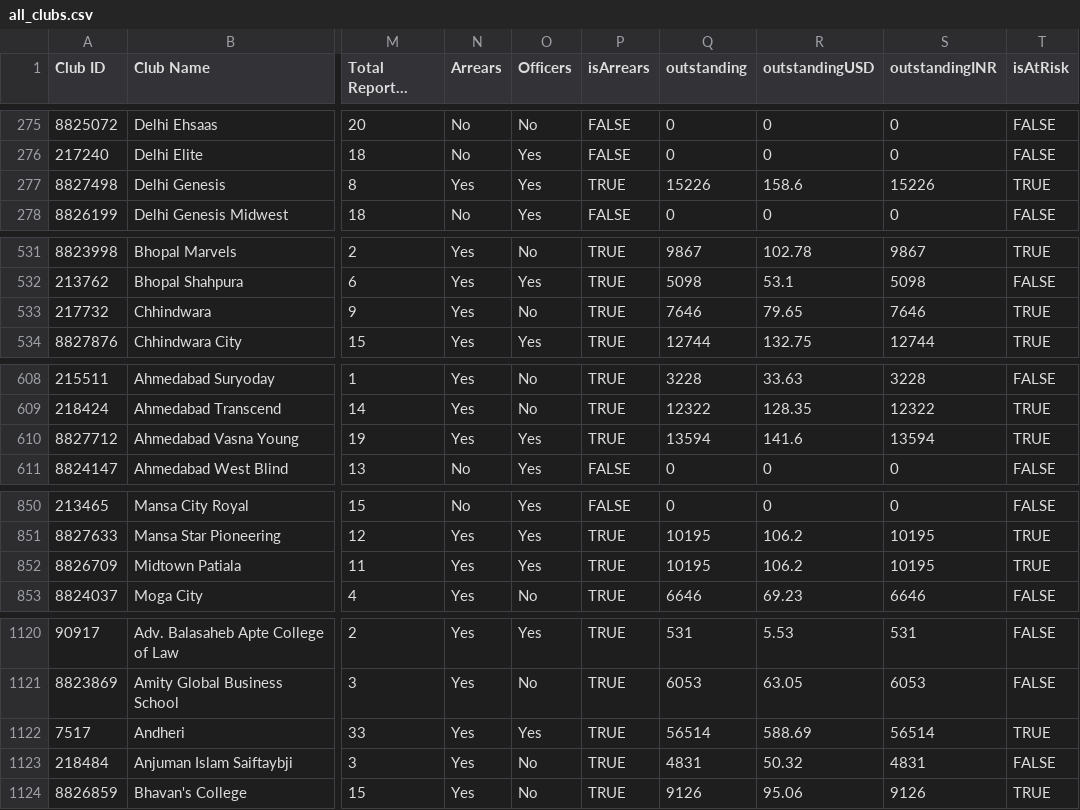
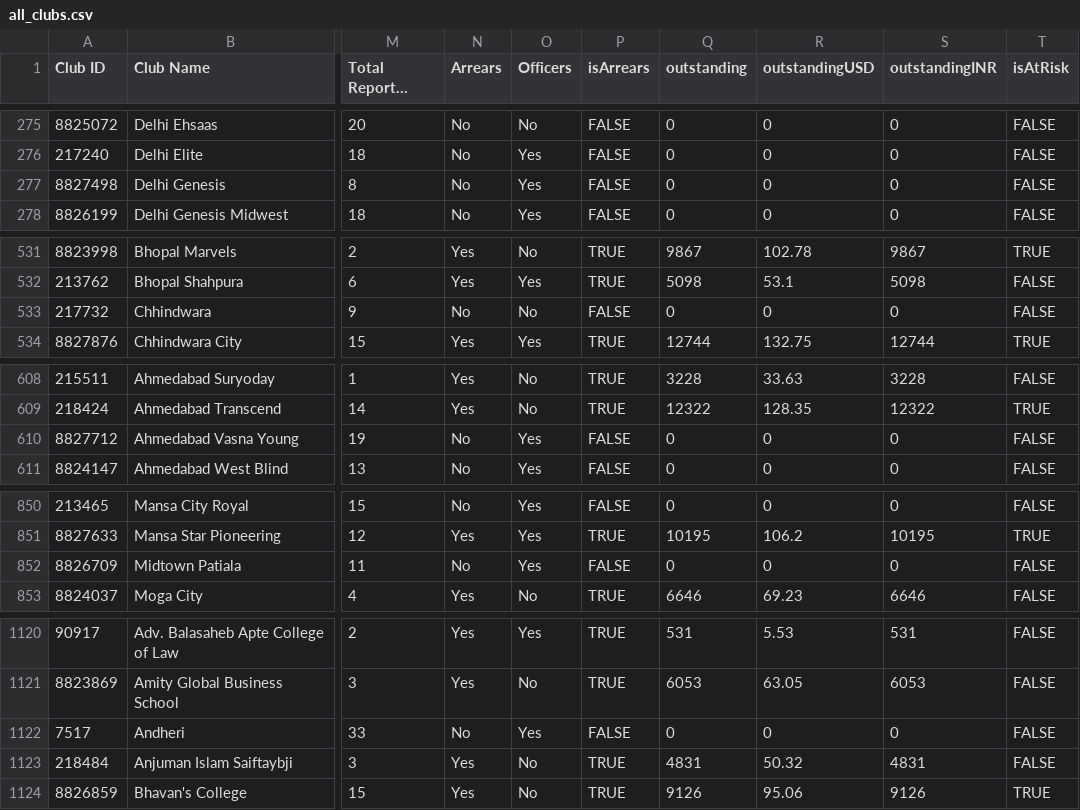
Before and after one commit to rsamdio/RSAInsights, a CSV file: data/all_clubs.csv, drawn as a sheet; only a part is shown, gaps mark what is left out; long unchanged cells end in …; the diff covers the shown part only; the diff names each change by its address in the sheet, - before the commit and + after, or states it on an @@ line.

```diff
--- a/data/all_clubs.csv
+++ b/data/all_clubs.csv
-N277 (Arrears): Yes
+N277 (Arrears): No
-P277 (isArrears): TRUE
+P277 (isArrears): FALSE
-Q277 (outstanding): 15226
+Q277 (outstanding): 0
-R277 (outstandingUSD): 158.6
+R277 (outstandingUSD): 0
-S277 (outstandingINR): 15226
+S277 (outstandingINR): 0
-T277 (isAtRisk): TRUE
+T277 (isAtRisk): FALSE
-N533 (Arrears): Yes
+N533 (Arrears): No
-P533 (isArrears): TRUE
+P533 (isArrears): FALSE
-Q533 (outstanding): 7646
+Q533 (outstanding): 0
-R533 (outstandingUSD): 79.65
+R533 (outstandingUSD): 0
-S533 (outstandingINR): 7646
+S533 (outstandingINR): 0
-T533 (isAtRisk): TRUE
+T533 (isAtRisk): FALSE
-N610 (Arrears): Yes
+N610 (Arrears): No
-P610 (isArrears): TRUE
+P610 (isArrears): FALSE
-Q610 (outstanding): 13594
+Q610 (outstanding): 0
-R610 (outstandingUSD): 141.6
+R610 (outstandingUSD): 0
-S610 (outstandingINR): 13594
+S610 (outstandingINR): 0
-T610 (isAtRisk): TRUE
+T610 (isAtRisk): FALSE
-N852 (Arrears): Yes
+N852 (Arrears): No
-P852 (isArrears): TRUE
+P852 (isArrears): FALSE
-Q852 (outstanding): 10195
+Q852 (outstanding): 0
-R852 (outstandingUSD): 106.2
+R852 (outstandingUSD): 0
-S852 (outstandingINR): 10195
+S852 (outstandingINR): 0
-T852 (isAtRisk): TRUE
+T852 (isAtRisk): FALSE
-N1122 (Arrears): Yes
+N1122 (Arrears): No
-P1122 (isArrears): TRUE
+P1122 (isArrears): FALSE
-Q1122 (outstanding): 56514
+Q1122 (outstanding): 0
-R1122 (outstandingUSD): 588.69
+R1122 (outstandingUSD): 0
-S1122 (outstandingINR): 56514
+S1122 (outstandingINR): 0
-T1122 (isAtRisk): TRUE
+T1122 (isAtRisk): FALSE
```
Also changed, not shown: 119 edited cells elsewhere in this file, data/trf_contributions.csv, data/zone_summary.csv, 10 other files.
